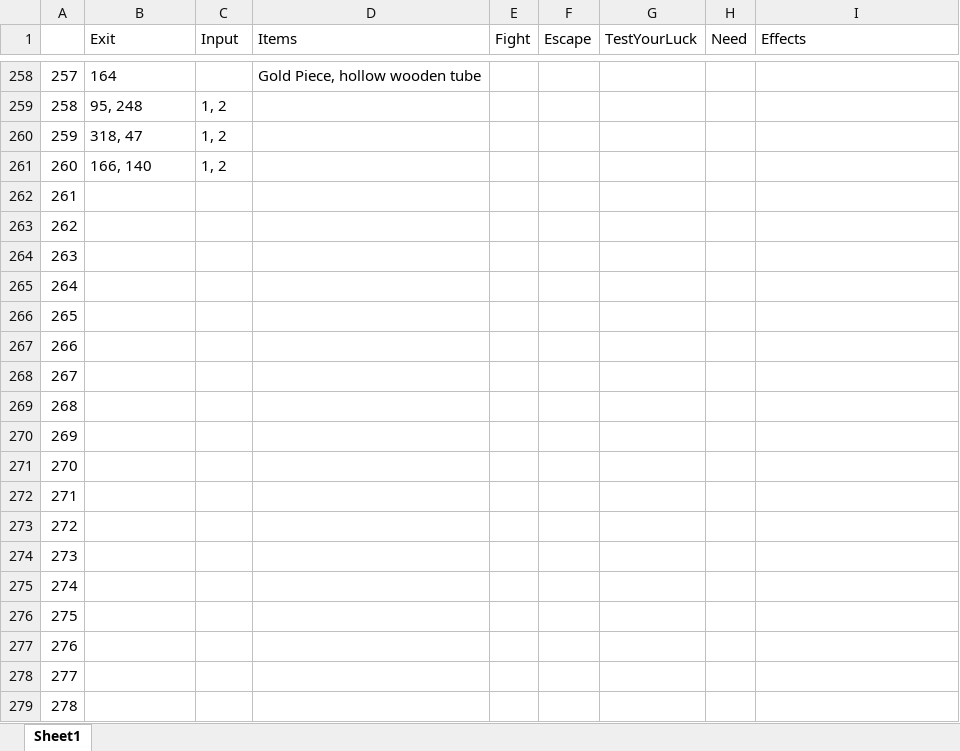
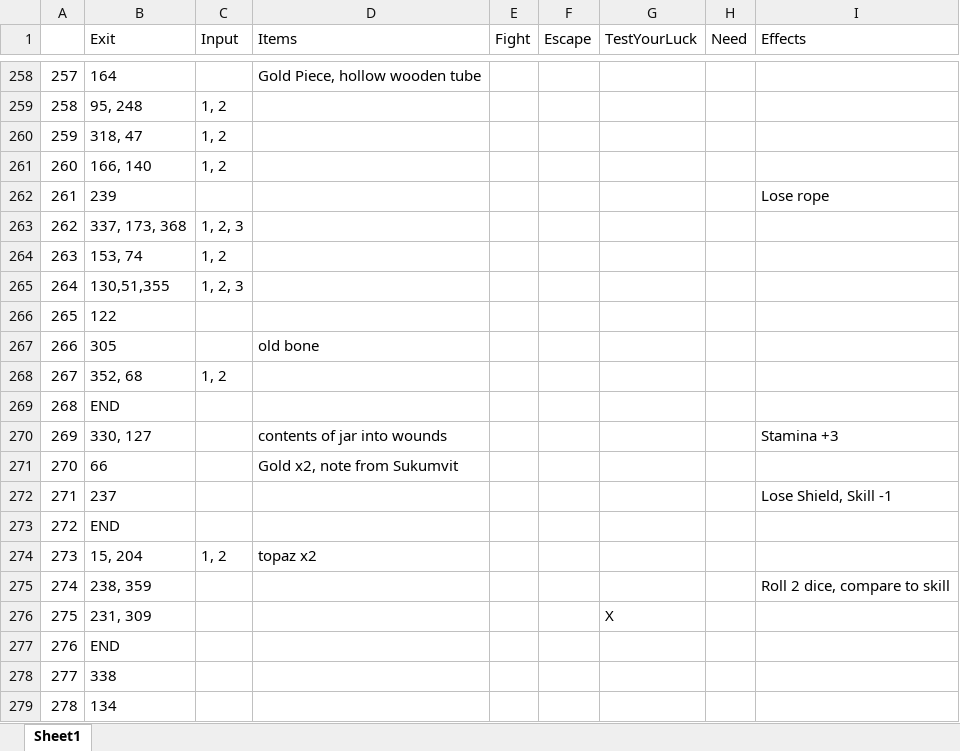
Before and after one commit to MrZebarth/CPT2019, an Excel workbook: DeathTrap Dungeon Map.xlsx, sheet Sheet1, drawn as a sheet; only a part is shown, gaps mark what is left out; values as stored, in another font and other column widths than the file's, no borders; the diff covers the shown part only; the diff names each change by its address in the sheet, - before the commit and + after, or states it on an @@ line.

```diff
--- a/DeathTrap Dungeon Map.xlsx (sheet Sheet1)
+++ b/DeathTrap Dungeon Map.xlsx (sheet Sheet1)
-B262 (Exit): (empty)
+B262 (Exit): 239
-I262 (Effects): (empty)
+I262 (Effects): Lose rope
-B263 (Exit): (empty)
+B263 (Exit): 337, 173, 368
-C263 (Input): (empty)
+C263 (Input): 1, 2, 3
-B264 (Exit): (empty)
+B264 (Exit): 153, 74
-C264 (Input): (empty)
+C264 (Input): 1, 2
-B265 (Exit): (empty)
+B265 (Exit): 130,51,355
-C265 (Input): (empty)
+C265 (Input): 1, 2, 3
-B266 (Exit): (empty)
+B266 (Exit): 122
-B267 (Exit): (empty)
+B267 (Exit): 305
-D267 (Items): (empty)
+D267 (Items): old bone
-B268 (Exit): (empty)
+B268 (Exit): 352, 68
-C268 (Input): (empty)
+C268 (Input): 1, 2
-B269 (Exit): (empty)
+B269 (Exit): END
-B270 (Exit): (empty)
+B270 (Exit): 330, 127
-D270 (Items): (empty)
+D270 (Items): contents of jar into wounds
-I270 (Effects): (empty)
+I270 (Effects): Stamina +3
-B271 (Exit): (empty)
+B271 (Exit): 66
-D271 (Items): (empty)
+D271 (Items): Gold x2, note from Sukumvit
-B272 (Exit): (empty)
+B272 (Exit): 237
-I272 (Effects): (empty)
+I272 (Effects): Lose Shield, Skill -1
-B273 (Exit): (empty)
+B273 (Exit): END
-B274 (Exit): (empty)
+B274 (Exit): 15, 204
-C274 (Input): (empty)
+C274 (Input): 1, 2
-D274 (Items): (empty)
+D274 (Items): topaz x2
-B275 (Exit): (empty)
+B275 (Exit): 238, 359
-I275 (Effects): (empty)
+I275 (Effects): Roll 2 dice, compare to skill
-B276 (Exit): (empty)
+B276 (Exit): 231, 309
-G276 (TestYourLuck): (empty)
+G276 (TestYourLuck): X
-B277 (Exit): (empty)
+B277 (Exit): END
-B278 (Exit): (empty)
+B278 (Exit): 338
-B279 (Exit): (empty)
+B279 (Exit): 134
```
Also changed, not shown: 35 edited cells elsewhere in this sheet, 1 other file.
